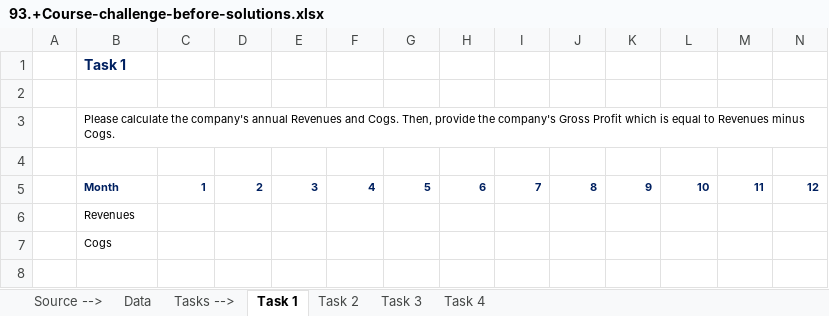
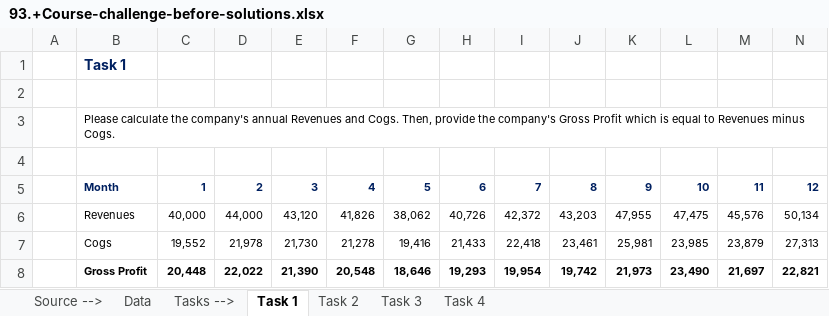
Before and after one commit to kucheriavii/udemy_economics, an Excel workbook: Section 11/107. COURSE CHALLENGE - Part 1/93.+Course-challenge-before-solutions.xlsx, sheet Task 1, drawn as a sheet; only a part is shown; values as stored, in another font and other column widths than the file's, no borders; rows hold the shown columns only; the diff covers the shown part only; the diff names each change by its address in the sheet, - before the commit and + after, or states it on an @@ line.

```diff
--- a/Section 11/107. COURSE CHALLENGE - Part 1/93.+Course-challenge-before-solutions.xlsx (sheet Task 1)
+++ b/Section 11/107. COURSE CHALLENGE - Part 1/93.+Course-challenge-before-solutions.xlsx (sheet Task 1)
-C6: (empty)
+C6: 40,000
-D6: (empty)
+D6: 44,000
-E6: (empty)
+E6: 43,120
-F6: (empty)
+F6: 41,826
-G6: (empty)
+G6: 38,062
-H6: (empty)
+H6: 40,726
-I6: (empty)
+I6: 42,372
-J6: (empty)
+J6: 43,203
-K6: (empty)
+K6: 47,955
-L6: (empty)
+L6: 47,475
-M6: (empty)
+M6: 45,576
-N6: (empty)
+N6: 50,134
-C7: (empty)
+C7: 19,552
-D7: (empty)
+D7: 21,978
-E7: (empty)
+E7: 21,730
-F7: (empty)
+F7: 21,278
-G7: (empty)
+G7: 19,416
-H7: (empty)
+H7: 21,433
-I7: (empty)
+I7: 22,418
-J7: (empty)
+J7: 23,461
-K7: (empty)
+K7: 25,981
-L7: (empty)
+L7: 23,985
-M7: (empty)
+M7: 23,879
-N7: (empty)
+N7: 27,313
+row 8:  | Gross Profit | 20,448 | 22,022 | 21,390 | 20,548 | 18,646 | 19,293 | 19,954 | 19,742 | 21,973 | 23,490 | 21,697 | 22,821
```
Also changed, not shown: 2 edited cells elsewhere in this sheet, sheet Task 4, sheet Task 3, sheet Task 2, sheet Data, charts or pictures, 1 other file.
